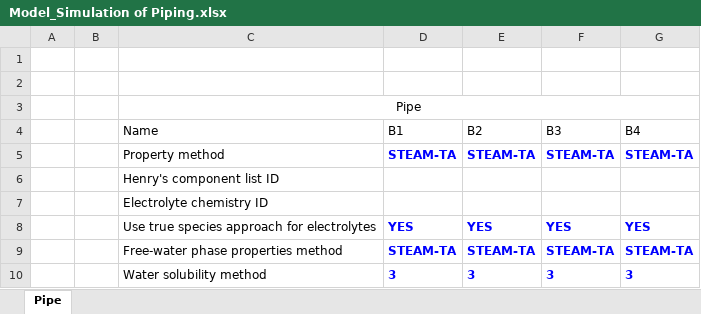
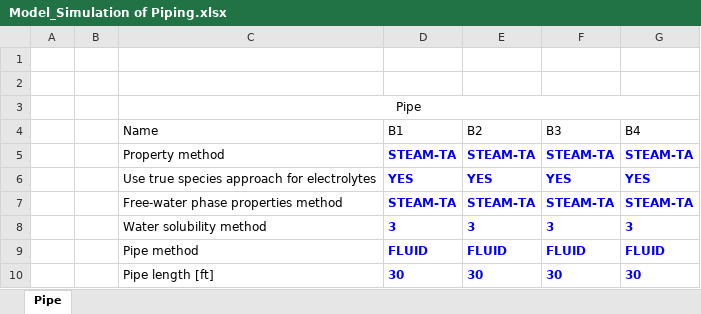
Before and after one commit to shri2901/NEW1, an Excel workbook: Model_Simulation of Piping.xlsx, sheet Pipe, drawn as a sheet; only a part is shown; the shorter side is filled out with more unchanged rows; values as stored, in another font and other column widths than the file's, no borders; the diff covers the shown part only; the diff names each change by its address in the sheet, - before the commit and + after, or states it on an @@ line.

```diff
--- a/Model_Simulation of Piping.xlsx (sheet Pipe)
+++ b/Model_Simulation of Piping.xlsx (sheet Pipe)
-row 6:  |  | Henry's component list ID
-row 7:  |  | Electrolyte chemistry ID
```
Also changed, not shown: 15 removed rows elsewhere in this sheet, Result Summary_Simulation of Piping.xlsx.
